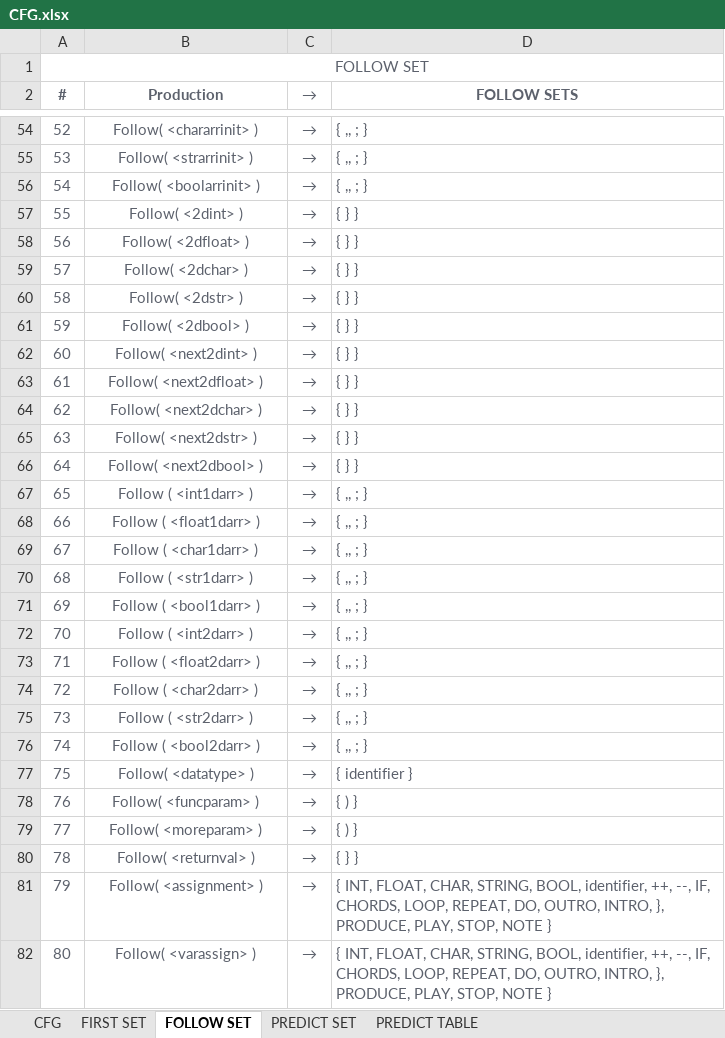
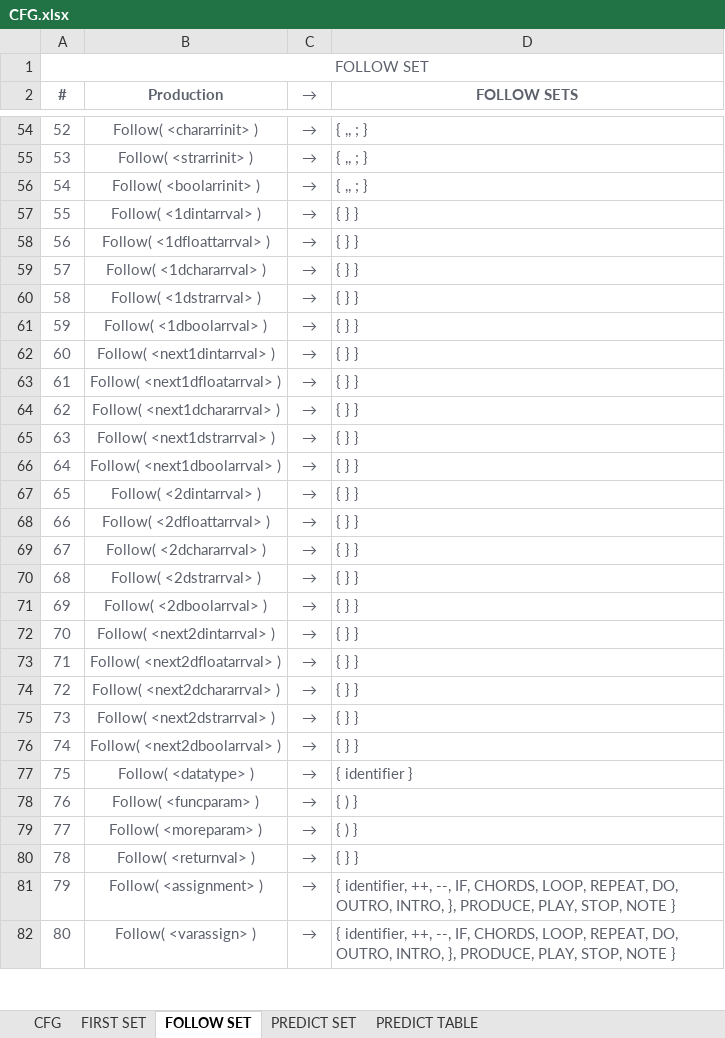
Before and after one commit to marlou-lopez/CompilerDocs, an Excel workbook: CFG.xlsx, sheet FOLLOW SET, drawn as a sheet; only a part is shown, gaps mark what is left out; values as stored, in another font and other column widths than the file's, no borders; conditional formats not drawn; the diff covers the shown part only; the diff names each change by its address in the sheet, - before the commit and + after, or states it on an @@ line.

Commit message:
Modified cfg, first, follow, predict set

```diff
--- a/CFG.xlsx (sheet FOLLOW SET)
+++ b/CFG.xlsx (sheet FOLLOW SET)
-B57 (Production): Follow( <2dint> )
+B57 (Production): Follow( <1dintarrval> )
-B58 (Production): Follow( <2dfloat> )
+B58 (Production): Follow( <1dfloattarrval> )
-B59 (Production): Follow( <2dchar> )
+B59 (Production): Follow( <1dchararrval> )
-B60 (Production): Follow( <2dstr> )
+B60 (Production): Follow( <1dstrarrval> )
-B61 (Production): Follow( <2dbool> )
+B61 (Production): Follow( <1dboolarrval> )
-B62 (Production): Follow( <next2dint> )
+B62 (Production): Follow( <next1dintarrval> )
-B63 (Production): Follow( <next2dfloat> )
+B63 (Production): Follow( <next1dfloatarrval> )
-B64 (Production): Follow( <next2dchar> )
+B64 (Production): Follow( <next1dchararrval> )
-B65 (Production): Follow( <next2dstr> )
+B65 (Production): Follow( <next1dstrarrval> )
-B66 (Production): Follow( <next2dbool> )
+B66 (Production): Follow( <next1dboolarrval> )
-B67 (Production): Follow ( <int1darr> )
+B67 (Production): Follow( <2dintarrval> )
-D67:D76 (FOLLOW SETS): { ,, ; }
+D67:D76 (FOLLOW SETS): { } }
-B68 (Production): Follow ( <float1darr> )
+B68 (Production): Follow( <2dfloattarrval> )
-B69 (Production): Follow ( <char1darr> )
+B69 (Production): Follow( <2dchararrval> )
-B70 (Production): Follow ( <str1darr> )
+B70 (Production): Follow( <2dstrarrval> )
-B71 (Production): Follow ( <bool1darr> )
+B71 (Production): Follow( <2dboolarrval> )
-B72 (Production): Follow ( <int2darr> )
+B72 (Production): Follow( <next2dintarrval> )
-B73 (Production): Follow ( <float2darr> )
+B73 (Production): Follow( <next2dfloatarrval> )
-B74 (Production): Follow ( <char2darr> )
+B74 (Production): Follow( <next2dchararrval> )
-B75 (Production): Follow ( <str2darr> )
+B75 (Production): Follow( <next2dstrarrval> )
-B76 (Production): Follow ( <bool2darr> )
+B76 (Production): Follow( <next2dboolarrval> )
-D81:D82 (FOLLOW SETS): { INT, FLOAT, CHAR, STRING, BOOL, identifier, ++,…
+D81:D82 (FOLLOW SETS): { identifier, ++,…
```
Also changed, not shown: 15 edited cells elsewhere in this sheet, sheet PREDICT SET, sheet FIRST SET.
